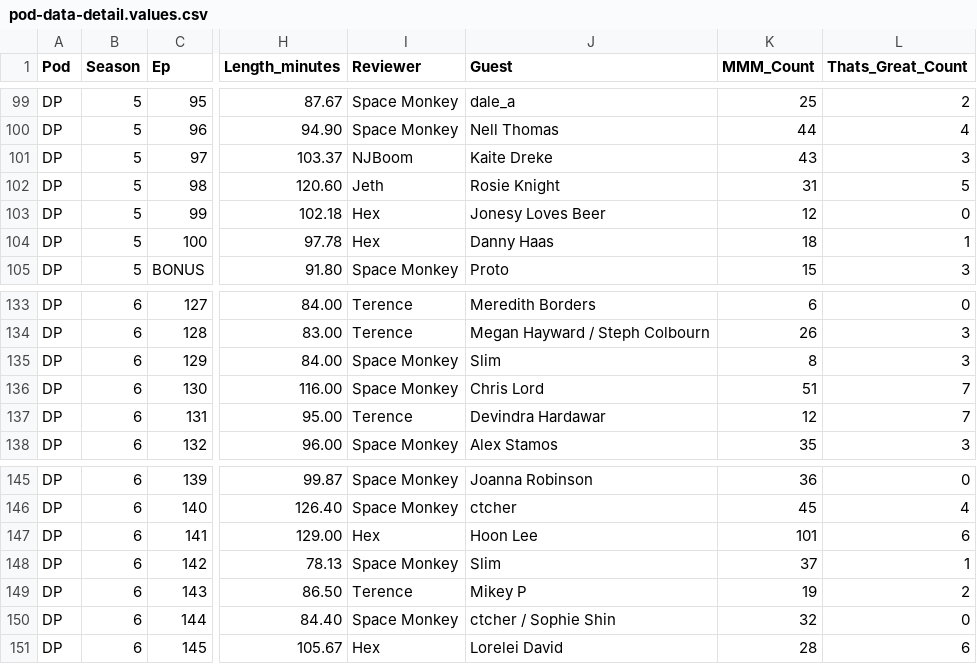
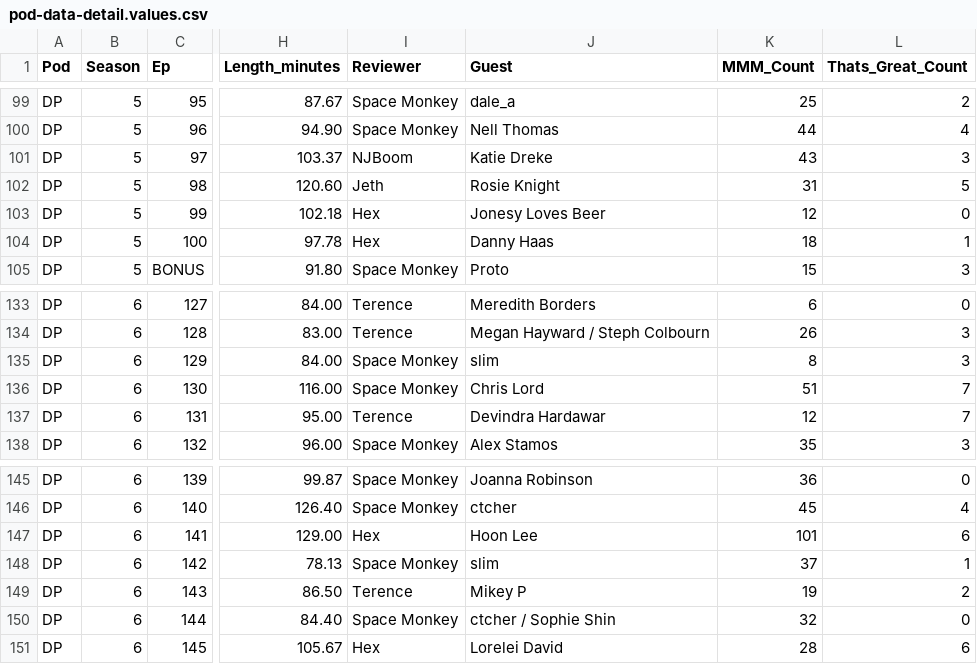
Before and after one commit to jbennygold/transcript-app, a CSV file: data/sheet-backup/pod-data-detail.values.csv, drawn as a sheet; only a part is shown, gaps mark what is left out; the diff covers the shown part only; the diff names each change by its address in the sheet, - before the commit and + after, or states it on an @@ line.

```diff
--- a/data/sheet-backup/pod-data-detail.values.csv
+++ b/data/sheet-backup/pod-data-detail.values.csv
-J101 (Guest): Kaite Dreke
+J101 (Guest): Katie Dreke
-J135 (Guest): Slim
+J135 (Guest): slim
-J148 (Guest): Slim
+J148 (Guest): slim
```
Also changed, not shown: 10 edited cells elsewhere in this file, data/sheet-backup/jason-fields.values.csv, data/sheet-backup/pod-data-detail.formulas.csv, 5 other files.
